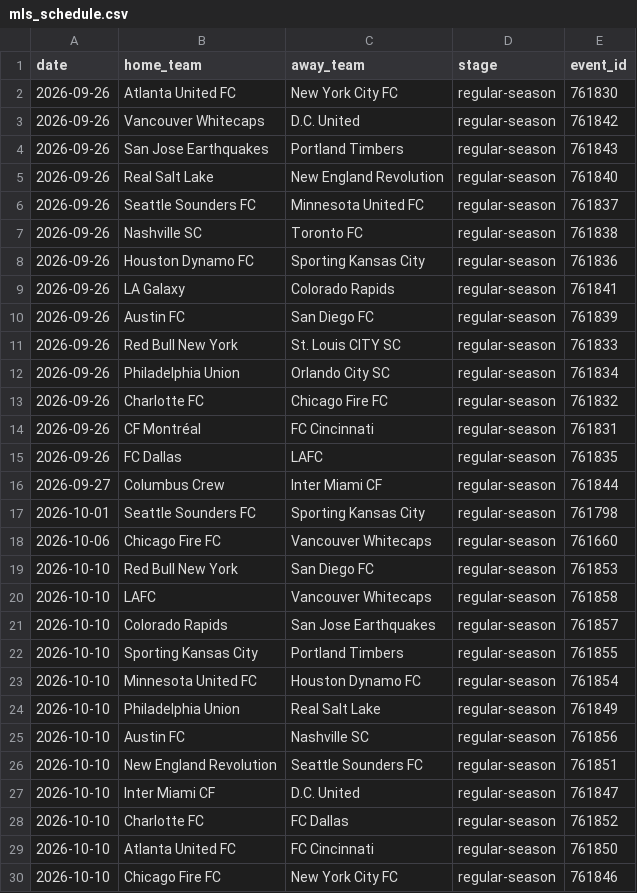
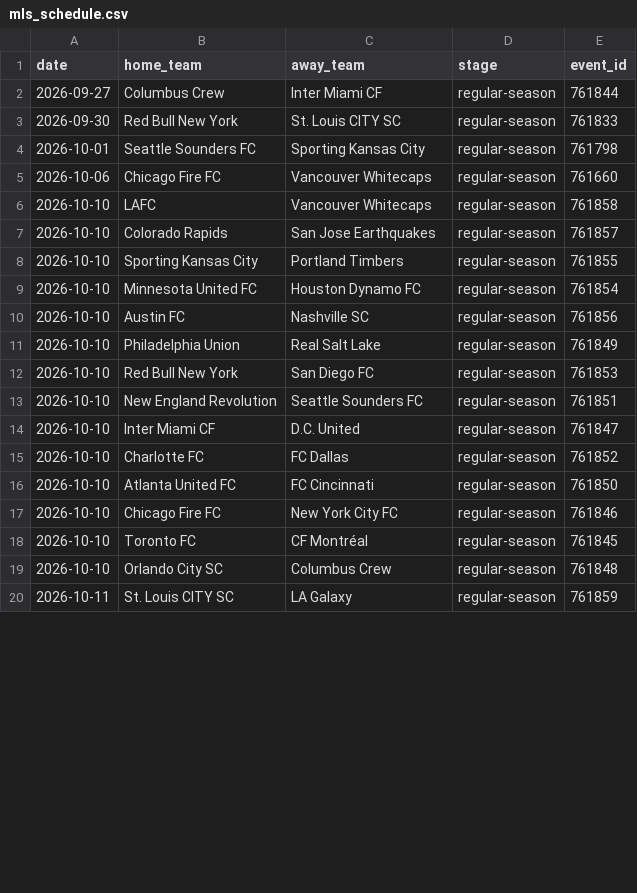
Before and after one commit to fakeronjan/cobi, a CSV file: mls_schedule.csv, drawn as a sheet; only a part is shown; the shorter side is filled out with more unchanged rows; the diff covers the shown part only.

```diff
--- a/mls_schedule.csv
+++ b/mls_schedule.csv
@@ -1,20 +1,6 @@
 date,home_team,away_team,stage,event_id
-2026-09-26,Atlanta United FC,New York City FC,regular-season,761830
-2026-09-26,Vancouver Whitecaps,D.C. United,regular-season,761842
-2026-09-26,San Jose Earthquakes,Portland Timbers,regular-season,761843
-2026-09-26,Real Salt Lake,New England Revolution,regular-season,761840
-2026-09-26,Seattle Sounders FC,Minnesota United FC,regular-season,761837
-2026-09-26,Nashville SC,Toronto FC,regular-season,761838
-2026-09-26,Houston Dynamo FC,Sporting Kansas City,regular-season,761836
-2026-09-26,LA Galaxy,Colorado Rapids,regular-season,761841
-2026-09-26,Austin FC,San Diego FC,regular-season,761839
-2026-09-26,Red Bull New York,St. Louis CITY SC,regular-season,761833
-2026-09-26,Philadelphia Union,Orlando City SC,regular-season,761834
-2026-09-26,Charlotte FC,Chicago Fire FC,regular-season,761832
-2026-09-26,CF Montréal,FC Cincinnati,regular-season,761831
-2026-09-26,FC Dallas,LAFC,regular-season,761835
 2026-09-27,Columbus Crew,Inter Miami CF,regular-season,761844
+2026-09-30,Red Bull New York,St. Louis CITY SC,regular-season,761833
 2026-10-01,Seattle Sounders FC,Sporting Kansas City,regular-season,761798
 2026-10-06,Chicago Fire FC,Vancouver Whitecaps,regular-season,761660
-2026-10-10,Red Bull New York,San Diego FC,regular-season,761853
 2026-10-10,LAFC,Vancouver Whitecaps,regular-season,761858
@@ -23,4 +9,5 @@ date,home_team,away_team,stage,event_id
 2026-10-10,Minnesota United FC,Houston Dynamo FC,regular-season,761854
+2026-10-10,Austin FC,Nashville SC,regular-season,761856
 2026-10-10,Philadelphia Union,Real Salt Lake,regular-season,761849
-2026-10-10,Austin FC,Nashville SC,regular-season,761856
+2026-10-10,Red Bull New York,San Diego FC,regular-season,761853
 2026-10-10,New England Revolution,Seattle Sounders FC,regular-season,761851
```
Also changed, not shown: 33 moved rows elsewhere in this file, cobi_standings.csv, 37 other files.
